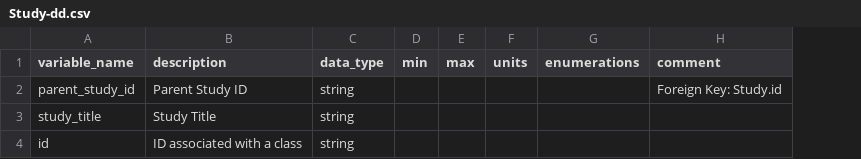
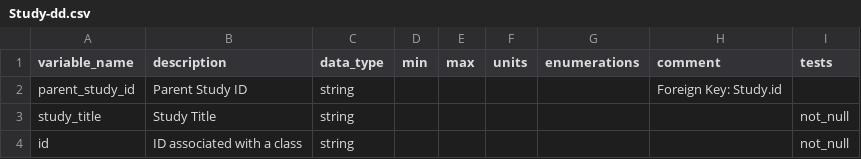
Before and after one commit to NIH-NCPI/anvil_dbt_project, a CSV file: data/static/ftd_data_dictionaries/Study-dd.csv, drawn as a sheet; the diff names each change by its address in the sheet, - before the commit and + after, or states it on an @@ line.

Commit message:
GREGoR GRU and GREGoR HMB
* Updating study ids and external_ids

* Modifying niece/nephew in familyrelationship

* Study and study external id

* Global id for familymember

* Adding null for missing data

* Adding null to fields that without harmonizations

* value_code in subjectassertion

* familyrelationship prefix

```diff
--- a/data/static/ftd_data_dictionaries/Study-dd.csv
+++ b/data/static/ftd_data_dictionaries/Study-dd.csv
+column I (tests), rows 3-4: not_null | not_null
```
Also changed, not shown: 42 other files.
